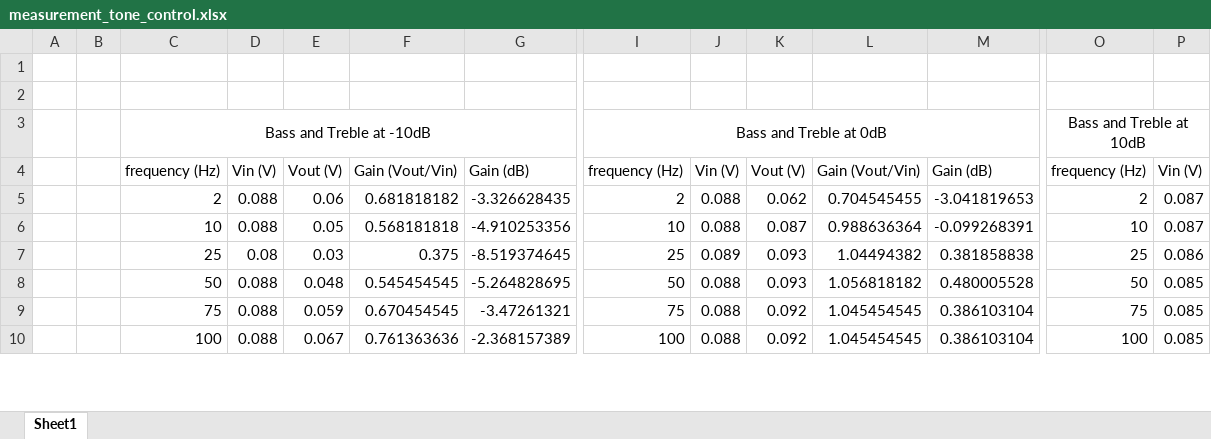
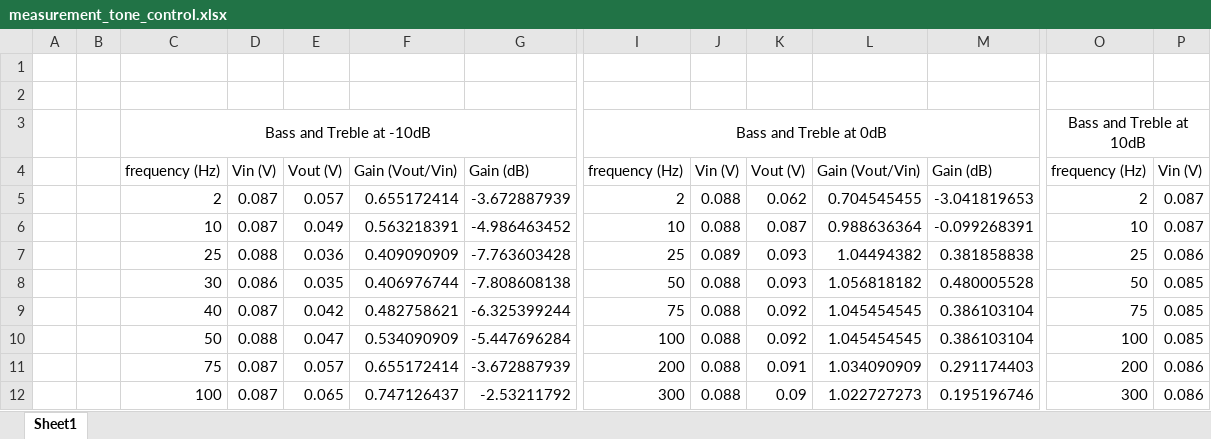
Before and after one commit to 13093053/barfmachine, an Excel workbook: products/measurement_reports/tone_control/measurement/measurement_tone_control.xlsx, sheet Sheet1, drawn as a sheet; only a part is shown, gaps mark what is left out; values as stored, in another font and other column widths than the file's, no borders; charts and pictures not drawn; rows hold the shown columns only; the diff covers the shown part only; the diff names each change by its address in the sheet, - before the commit and + after, or states it on an @@ line.

Commit message:
Changes in the tone control

```diff
--- a/products/measurement_reports/tone_control/measurement/measurement_tone_control.xlsx (sheet Sheet1)
+++ b/products/measurement_reports/tone_control/measurement/measurement_tone_control.xlsx (sheet Sheet1)
-D5:D6: 0.088
+D5:D6: 0.087
-E5: 0.06
+E5: 0.057
-F5: 0.681818182
+F5: 0.655172414
-G5: -3.326628435
+G5: -3.672887939
-E6: 0.05
+E6: 0.049
-F6: 0.568181818
+F6: 0.563218391
-G6: -4.910253356
+G6: -4.986463452
-D7: 0.08
+D7: 0.088
-E7: 0.03
+E7: 0.036
-F7: 0.375
+F7: 0.409090909
-G7: -8.519374645
+G7: -7.763603428
-C8: 50
+C8: 30
-D8: 0.088
+D8: 0.086
-E8: 0.048
+E8: 0.035
-F8: 0.545454545
+F8: 0.406976744
-G8: -5.264828695
+G8: -7.808608138
-C9: 75
+C9: 40
-D9: 0.088
+D9: 0.087
-E9: 0.059
+E9: 0.042
-F9: 0.670454545
+F9: 0.482758621
-G9: -3.47261321
+G9: -6.325399244
-C10: 100
+C10: 50
-E10: 0.067
+E10: 0.047
-F10: 0.761363636
+F10: 0.534090909
-G10: -2.368157389
+G10: -5.447696284
+row 11:  |  | 75 | 0.087 | 0.057 | 0.655172414 | -3.672887939 | 200 | 0.088 | 0.091 | 1.034090909 | 0.291174403 | 200 | 0.086
+row 12:  |  | 100 | 0.087 | 0.065 | 0.747126437 | -2.53211792 | 300 | 0.088 | 0.09 | 1.022727273 | 0.195196746 | 300 | 0.086
```
Also changed, not shown: 1 added row, 2 removed rows, 118 edited cells and cell formats elsewhere in this sheet, formulas that keep their value, charts or pictures, 2 other files.
